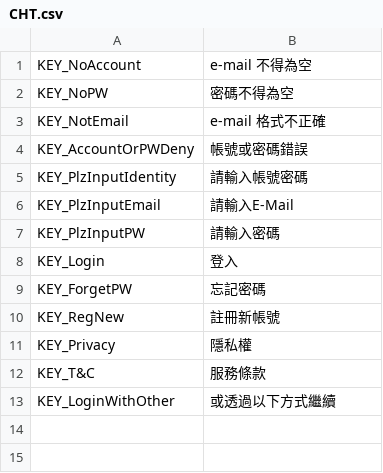
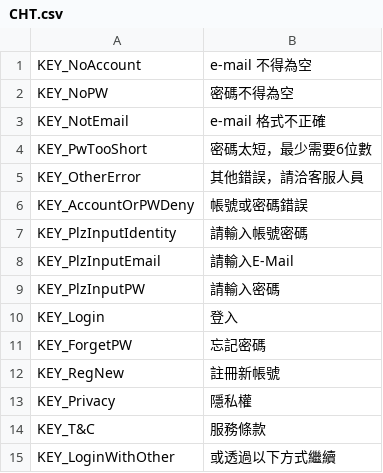
Before and after one commit to asail0712/PlayMeowDemo, a CSV file: PlayMeowDemo/Assets/StringTable/CHT.csv, drawn as a sheet.

```diff
--- a/PlayMeowDemo/Assets/StringTable/CHT.csv
+++ b/PlayMeowDemo/Assets/StringTable/CHT.csv
@@ -3,2 +3,4 @@ KEY_NoPW, 密碼不得為空
 KEY_NotEmail, e-mail 格式不正確
+KEY_PwTooShort, 密碼太短，最少需要6位數
+KEY_OtherError, 其他錯誤，請洽客服人員
 KEY_AccountOrPWDeny, 帳號或密碼錯誤
```
Also changed, not shown: PlayMeowDemo/Assets/StringTable/ENG.csv, 3 other files.
